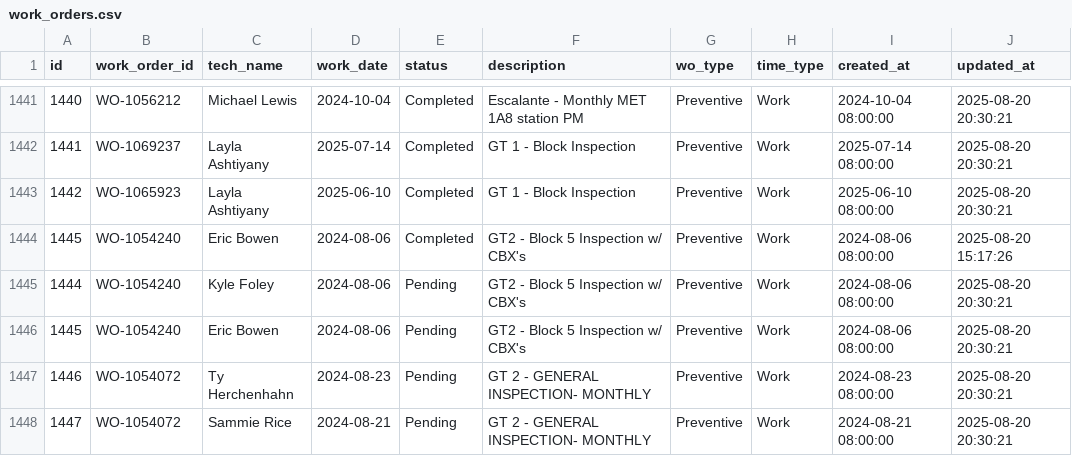
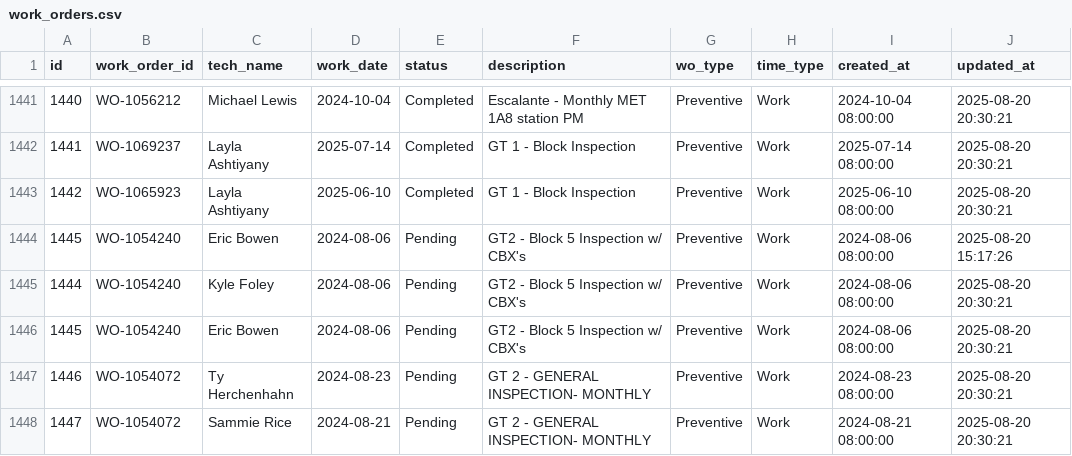
Before and after one commit to MazarSayed/field_services_agent, a CSV file: Database/work_orders.csv, drawn as a sheet; only a part is shown, gaps mark what is left out.

```diff
--- a/Database/work_orders.csv
+++ b/Database/work_orders.csv
@@ -1443,3 +1443,3 @@ id,work_order_id,tech_name,work_date,status,description,wo_type,time_type,create
 1442,WO-1065923,Layla Ashtiyany,2025-06-10,Completed,GT 1 - Block Inspection,Preventive,Work,2025-06-10 08:00:00,2025-08-20 20:30:21
-1445,WO-1054240,Eric Bowen,2024-08-06,Completed,GT2 - Block 5 Inspection w/ CBX's,Preventive,Work,2024-08-06 08:00:00,2025-08-20 15:17:26
+1445,WO-1054240,Eric Bowen,2024-08-06,Pending,GT2 - Block 5 Inspection w/ CBX's,Preventive,Work,2024-08-06 08:00:00,2025-08-20 15:17:26
 1444,WO-1054240,Kyle Foley,2024-08-06,Pending,GT2 - Block 5 Inspection w/ CBX's,Preventive,Work,2024-08-06 08:00:00,2025-08-20 20:30:21
```
Also changed, not shown: Database/status_log_chat.csv, Database/work_status_logs.csv, 4 other files.
